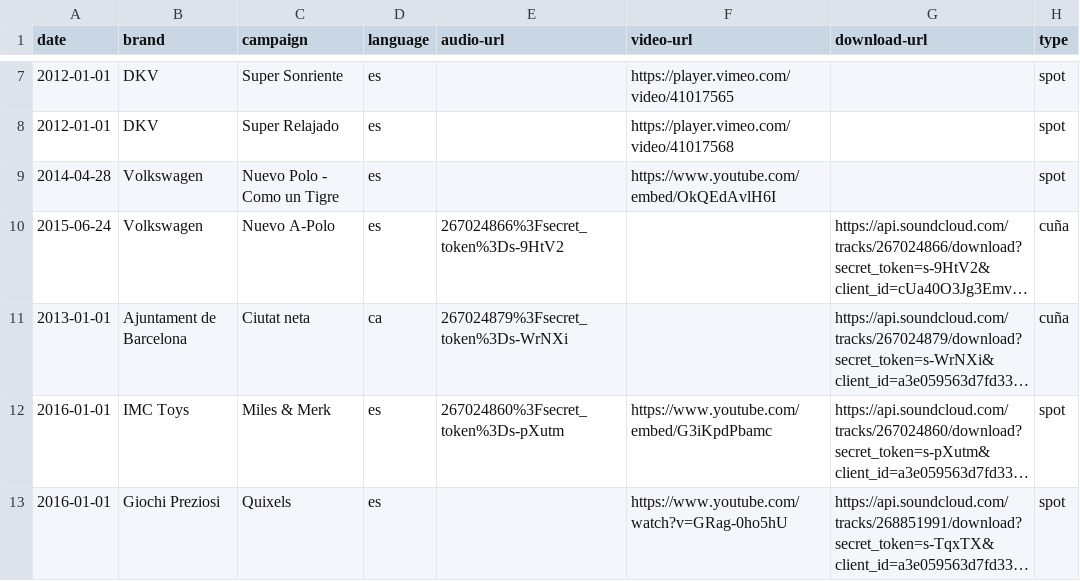
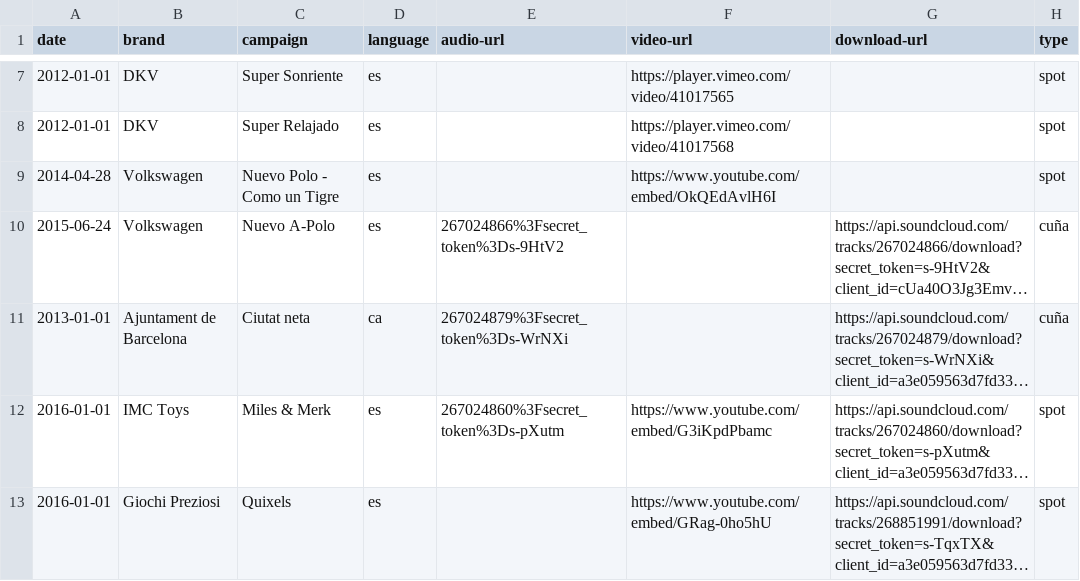
Before and after one commit to mutsuda/mutsuda.github.io, a CSV file: _data/advertising.csv, drawn as a sheet; only a part is shown, gaps mark what is left out; long unchanged cells end in …; the diff names each change by its address in the sheet, - before the commit and + after, or states it on an @@ line.

Commit message:
Fixed video url

```diff
--- a/_data/advertising.csv
+++ b/_data/advertising.csv
-F13 (video-url): https://www.youtube.com/watch?v=GRag-0ho5hU
+F13 (video-url): https://www.youtube.com/embed/GRag-0ho5hU
```
